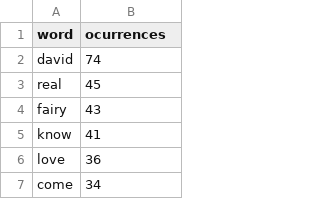
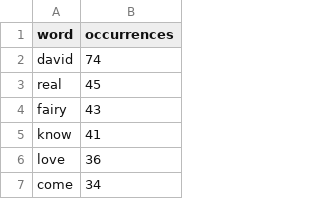
Before and after one commit to pablo-var/learn-english-words-from-srt, a CSV file: test.csv, drawn as a sheet; only a part is shown.

```diff
--- a/test.csv
+++ b/test.csv
@@ -1,2 +1,2 @@
-word,ocurrences
+word,occurrences
 david,74
```
Also changed, not shown: 2 other files.
